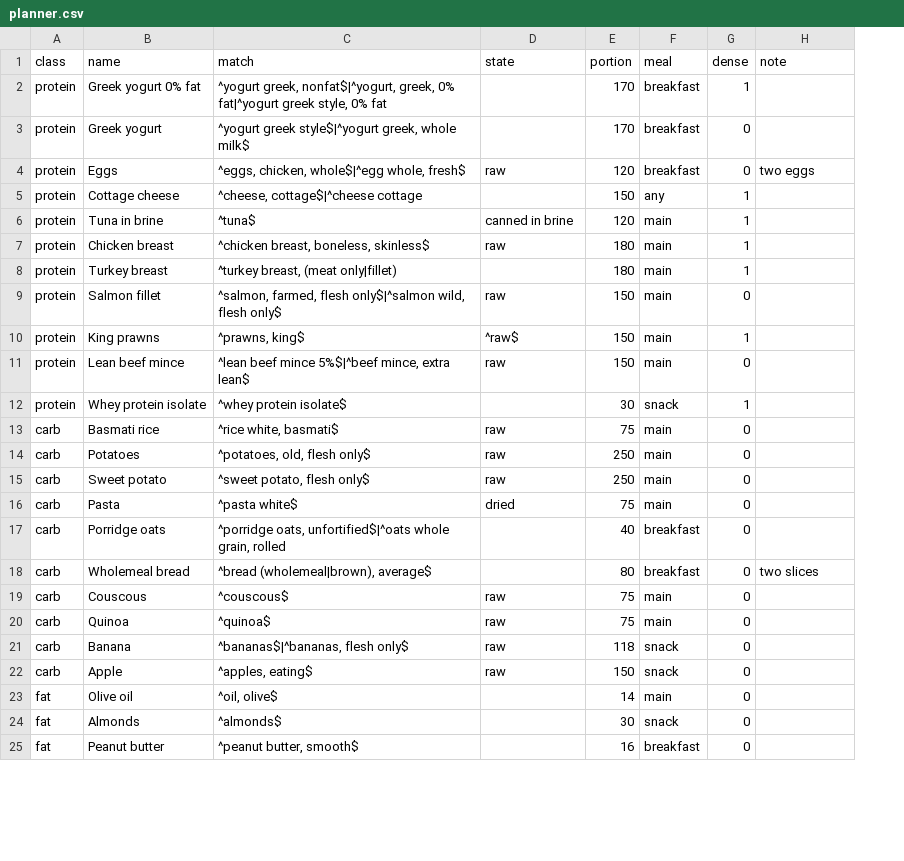
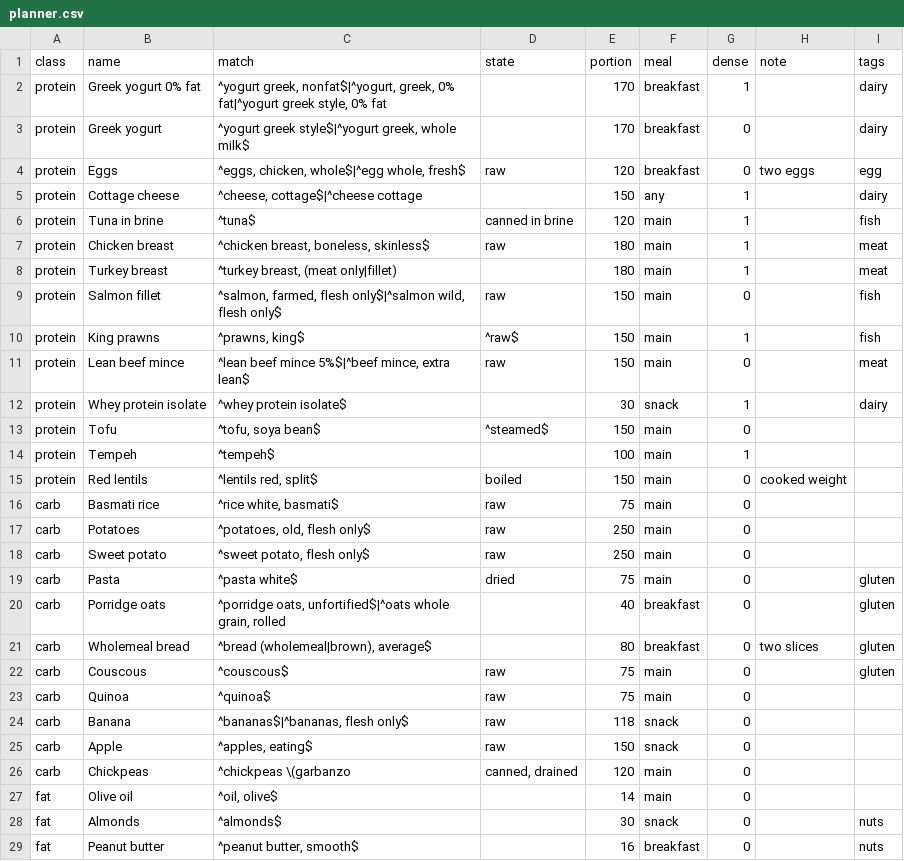
Before and after one commit to SiddhardhNerusu/yumo, a CSV file: Yumo/Resources/Catalogue/planner.csv, drawn as a sheet; only a part is shown; the diff names each change by its address in the sheet, - before the commit and + after, or states it on an @@ line.

```diff
--- a/Yumo/Resources/Catalogue/planner.csv
+++ b/Yumo/Resources/Catalogue/planner.csv
+column I (tags), rows 2-12: dairy | dairy | egg | dairy | fish | meat | meat | fish | fish | meat | dairy; rows 19-22: all gluten; rows 28-29: nuts | nuts
+row 13: protein | Tofu | ^tofu, soya bean$ | ^steamed$ | 150 | main | 0
+row 14: protein | Tempeh | ^tempeh$ |  | 100 | main | 1
+row 15: protein | Red lentils | ^lentils red, split$ | boiled | 150 | main | 0 | cooked weight
+row 26: carb | Chickpeas | ^chickpeas \(garbanzo | canned, drained | 120 | main | 0
```
Also changed, not shown: 6 other files.
